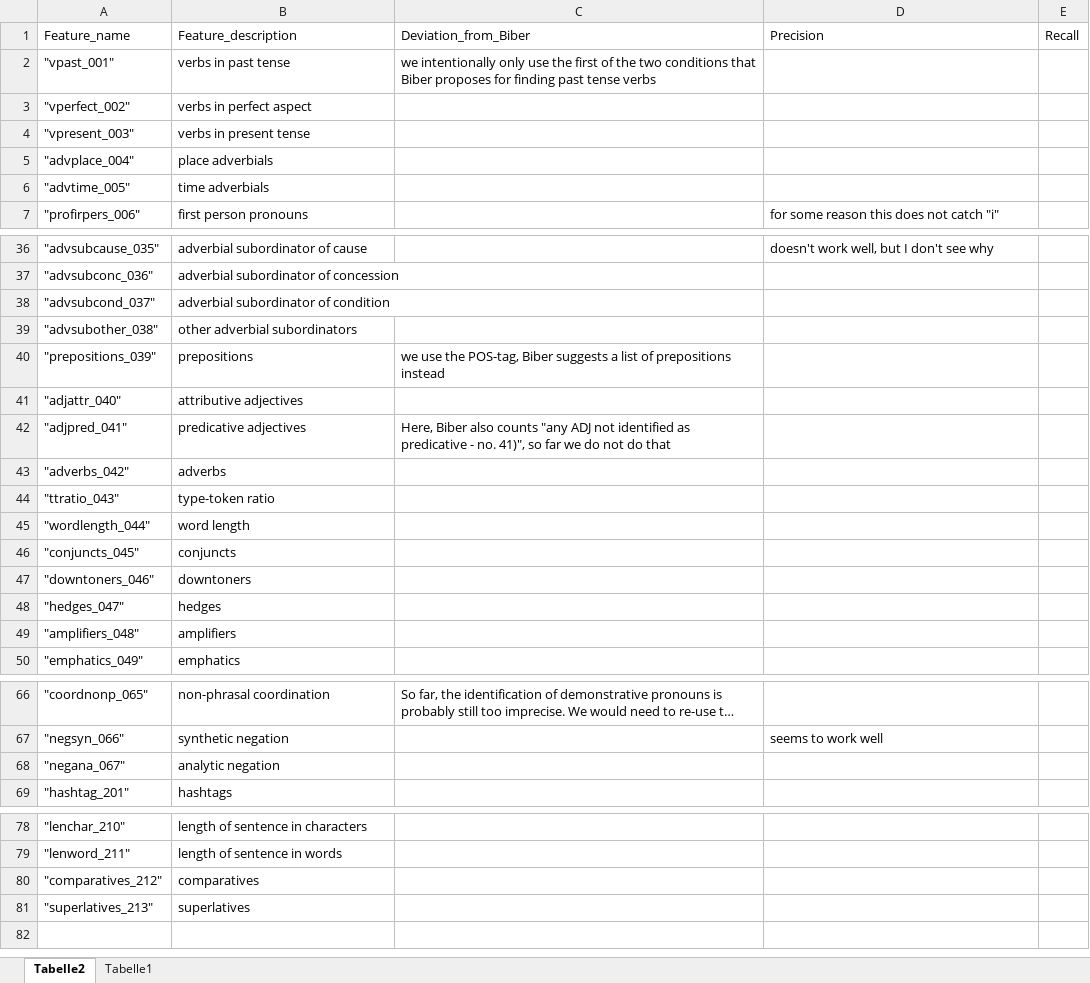
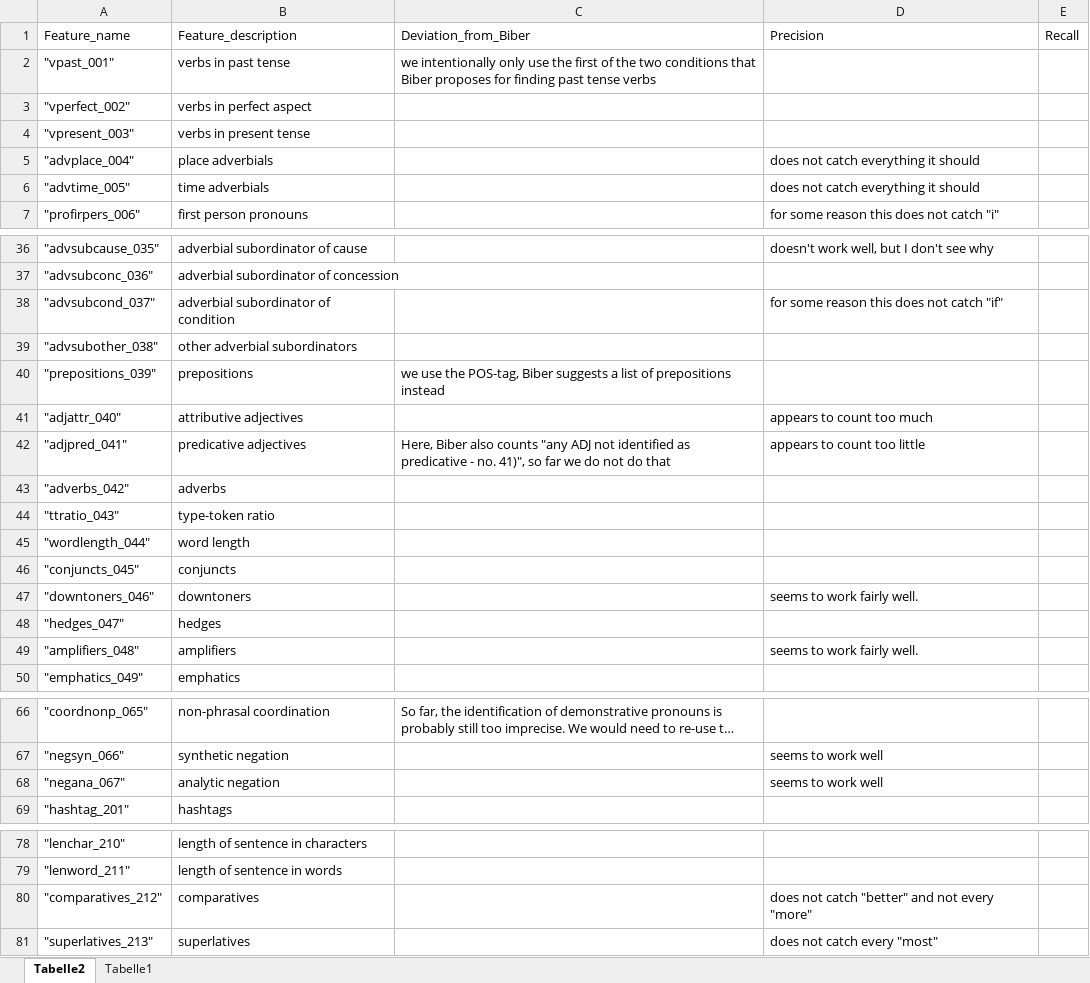
Before and after one commit to PythonGoesReddit/Reddit_MDA, an Excel workbook: Overview_feature_extraction_precision_recall.xlsx, sheet Tabelle2, drawn as a sheet; only a part is shown, gaps mark what is left out; long unchanged cells end in …; values as stored, in another font and other column widths than the file's, no borders; table styles not drawn; the diff names each change by its address in the sheet, - before the commit and + after, or states it on an @@ line.

Commit message:
Tested precision & recall, fixed tuple_plus2-definition

```diff
--- a/Overview_feature_extraction_precision_recall.xlsx (sheet Tabelle2)
+++ b/Overview_feature_extraction_precision_recall.xlsx (sheet Tabelle2)
-D5:D6: (empty)
+D5:D6: does not catch everything it should
-D38: (empty)
+D38: for some reason this does not catch "if"
-D41: (empty)
+D41: appears to count too much
-D42: (empty)
+D42: appears to count too little
-D47: (empty)
+D47: seems to work fairly well.
-D49: (empty)
+D49: seems to work fairly well.
-D68: (empty)
+D68: seems to work well
-D80: (empty)
+D80: does not catch "better" and not every "more"
-D81: (empty)
+D81: does not catch every "most"
```
Also changed, not shown: 1 other file.
